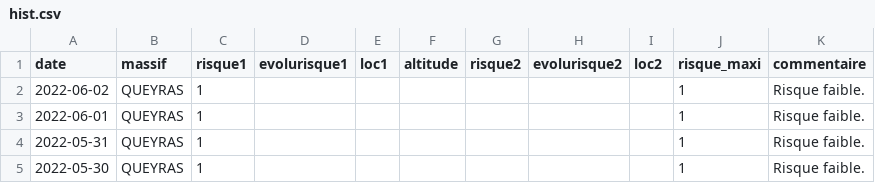
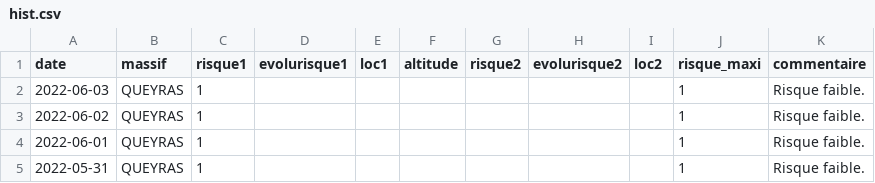
Before and after one commit to qloridant/meteofrance_bra_hist, a CSV file: src/data/QUEYRAS/hist.csv, drawn as a sheet; only a part is shown; the shorter side is filled out with more unchanged rows; the diff names each change by its address in the sheet, - before the commit and + after, or states it on an @@ line.

Commit message:
Daily automatic file update

```diff
--- a/src/data/QUEYRAS/hist.csv
+++ b/src/data/QUEYRAS/hist.csv
+row 2: 2022-06-03 | QUEYRAS | 1 |  |  |  |  |  |  | 1 | Risque faible.
```
